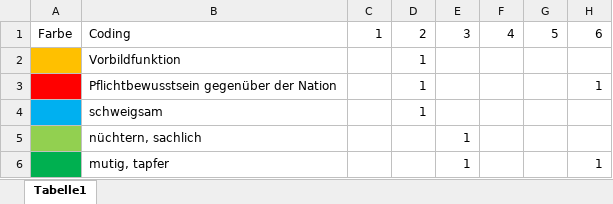
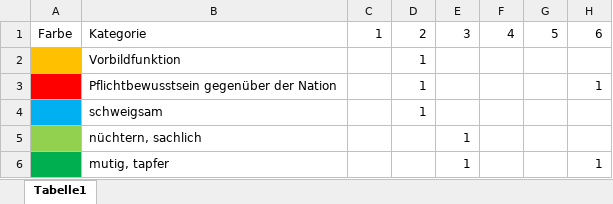
Before and after one commit to ichmirmich/HA_RuG, an Excel workbook: Findings.xlsx, sheet Tabelle1, drawn as a sheet; only a part is shown; values as stored, in another font and other column widths than the file's, no borders; charts and pictures not drawn; the diff covers the shown part only; the diff names each change by its address in the sheet, - before the commit and + after, or states it on an @@ line.

Commit message:
tabelle erweitert

```diff
--- a/Findings.xlsx (sheet Tabelle1)
+++ b/Findings.xlsx (sheet Tabelle1)
-B1: Coding
+B1: Kategorie
```
Also changed, not shown: 22 added rows, 1 removed row and 41 edited cells elsewhere in this sheet, charts or pictures.
